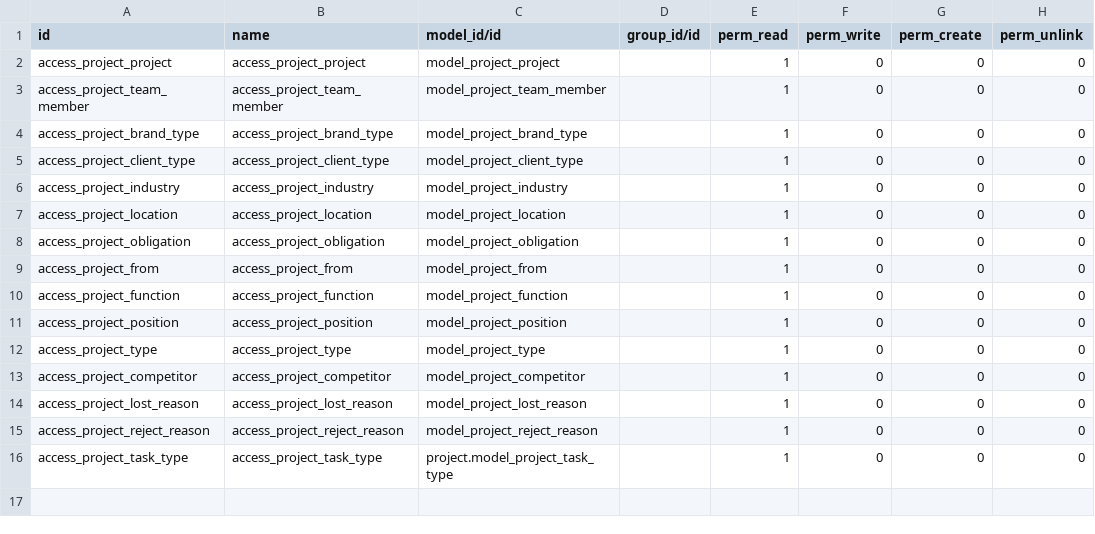
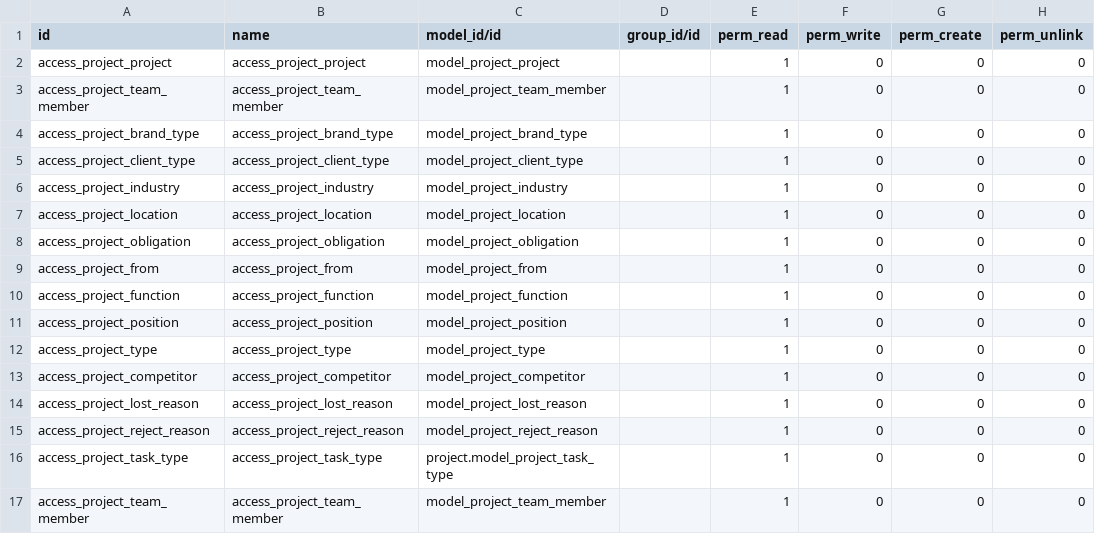
Before and after one commit to phongyanon/cmo, a CSV file: specific/cmo_project/security/ir.model.access.csv, drawn as a sheet.

Commit message:
[IMP] add access team member

```diff
--- a/specific/cmo_project/security/ir.model.access.csv
+++ b/specific/cmo_project/security/ir.model.access.csv
@@ -16 +16,2 @@ access_project_reject_reason,access_project_reject_reason,model_project_reject_r
 access_project_task_type,access_project_task_type,project.model_project_task_type,,1,0,0,0
+access_project_team_member,access_project_team_member,model_project_team_member,,1,0,0,0
```
